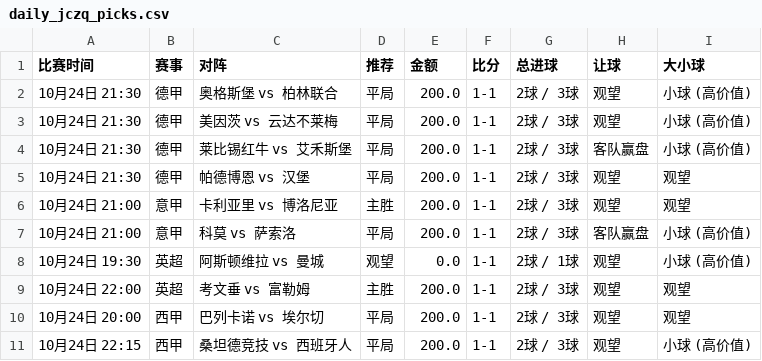
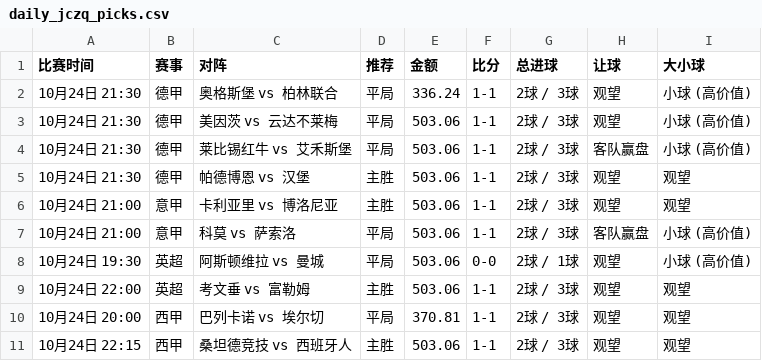
Before and after one commit to kejiqun/epl-prediction, a CSV file: daily_jczq_picks.csv, drawn as a sheet.

```diff
--- a/daily_jczq_picks.csv
+++ b/daily_jczq_picks.csv
@@ -1,11 +1,11 @@
 比赛时间,赛事,对阵,推荐,金额,比分,总进球,让球,大小球
-10月24日 21:30,德甲,奥格斯堡 vs 柏林联合,平局,200.0,1-1,2球 / 3球,观望,小球 (高价值)
-10月24日 21:30,德甲,美因茨 vs 云达不莱梅,平局,200.0,1-1,2球 / 3球,观望,小球 (高价值)
-10月24日 21:30,德甲,莱比锡红牛 vs 艾禾斯堡,平局,200.0,1-1,2球 / 3球,客队赢盘,小球 (高价值)
-10月24日 21:30,德甲,帕德博恩 vs 汉堡,平局,200.0,1-1,2球 / 3球,观望,观望
-10月24日 21:00,意甲,卡利亚里 vs 博洛尼亚,主胜,200.0,1-1,2球 / 3球,观望,观望
-10月24日 21:00,意甲,科莫 vs 萨索洛,平局,200.0,1-1,2球 / 3球,客队赢盘,小球 (高价值)
-10月24日 19:30,英超,阿斯顿维拉 vs 曼城,观望,0.0,1-1,2球 / 1球,观望,小球 (高价值)
-10月24日 22:00,英超,考文垂 vs 富勒姆,主胜,200.0,1-1,2球 / 3球,观望,观望
-10月24日 20:00,西甲,巴列卡诺 vs 埃尔切,平局,200.0,1-1,2球 / 3球,观望,观望
-10月24日 22:15,西甲,桑坦德竞技 vs 西班牙人,平局,200.0,1-1,2球 / 3球,观望,小球 (高价值)
+10月24日 21:30,德甲,奥格斯堡 vs 柏林联合,平局,336.24,1-1,2球 / 3球,观望,小球 (高价值)
+10月24日 21:30,德甲,美因茨 vs 云达不莱梅,平局,503.06,1-1,2球 / 3球,观望,小球 (高价值)
+10月24日 21:30,德甲,莱比锡红牛 vs 艾禾斯堡,平局,503.06,1-1,2球 / 3球,客队赢盘,小球 (高价值)
+10月24日 21:30,德甲,帕德博恩 vs 汉堡,主胜,503.06,1-1,2球 / 3球,观望,观望
+10月24日 21:00,意甲,卡利亚里 vs 博洛尼亚,主胜,503.06,1-1,2球 / 3球,观望,观望
+10月24日 21:00,意甲,科莫 vs 萨索洛,平局,503.06,1-1,2球 / 3球,客队赢盘,小球 (高价值)
+10月24日 19:30,英超,阿斯顿维拉 vs 曼城,平局,503.06,0-0,2球 / 1球,观望,小球 (高价值)
+10月24日 22:00,英超,考文垂 vs 富勒姆,主胜,503.06,1-1,2球 / 3球,观望,观望
+10月24日 20:00,西甲,巴列卡诺 vs 埃尔切,平局,370.81,1-1,2球 / 3球,观望,观望
+10月24日 22:15,西甲,桑坦德竞技 vs 西班牙人,主胜,503.06,1-1,2球 / 3球,观望,观望
```
Also changed, not shown: predictions_log.csv, real_odds.csv, 8 other files.
